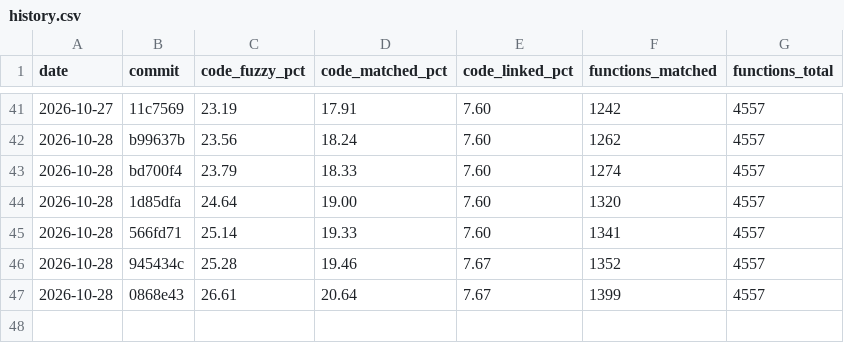
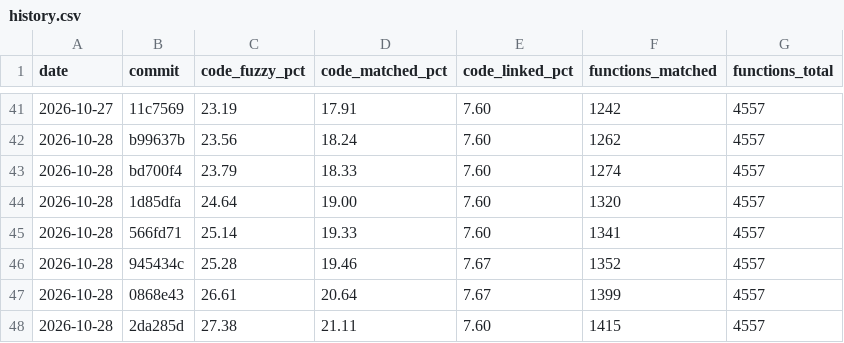
Before and after one commit to YggdrasziI/ts2-castaway-decomp, a CSV file: progress/eur/history.csv, drawn as a sheet; only a part is shown, gaps mark what is left out.

Commit message:
Record progress after the weather effects unit

```diff
--- a/progress/eur/history.csv
+++ b/progress/eur/history.csv
@@ -47 +47,2 @@ date,commit,code_fuzzy_pct,code_matched_pct,code_linked_pct,functions_matched,fu
 2026-10-28,0868e43,26.61,20.64,7.67,1399,4557
+2026-10-28,2da285d,27.38,21.11,7.60,1415,4557
```
Also changed, not shown: 5 other files.
